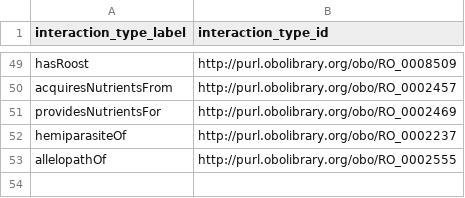
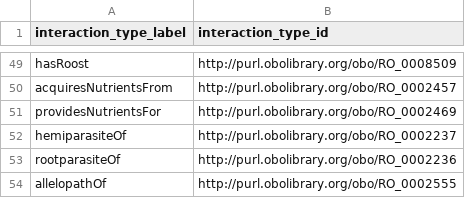
Before and after one commit to globalbioticinteractions/globalbioticinteractions, a CSV file: eol-globi-lib/src/main/resources/org/globalbioticinteractions/interaction_types_ro.csv, drawn as a sheet; only a part is shown, gaps mark what is left out.

```diff
--- a/eol-globi-lib/src/main/resources/org/globalbioticinteractions/interaction_types_ro.csv
+++ b/eol-globi-lib/src/main/resources/org/globalbioticinteractions/interaction_types_ro.csv
@@ -52,2 +52,3 @@ providesNutrientsFor,http://purl.obolibrary.org/obo/RO_0002469
 hemiparasiteOf,http://purl.obolibrary.org/obo/RO_0002237
+rootparasiteOf,http://purl.obolibrary.org/obo/RO_0002236
 allelopathOf,http://purl.obolibrary.org/obo/RO_0002555
```
Also changed, not shown: 1 other file.
